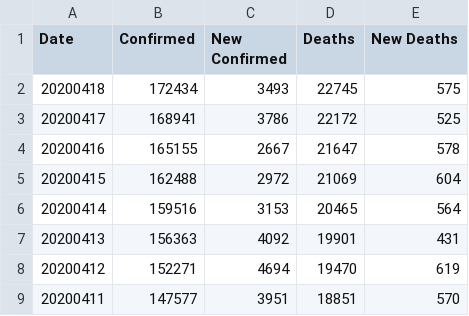
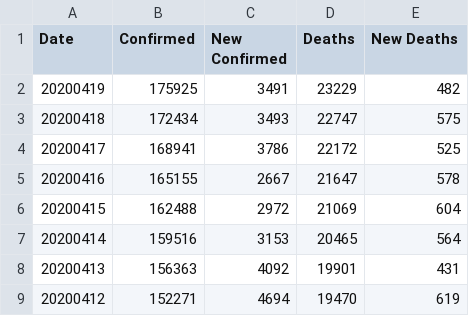
Before and after one commit to comcat/DA, a CSV file: data/covid-19-who/Italy.csv, drawn as a sheet; only a part is shown; the shorter side is filled out with more unchanged rows.

```diff
--- a/data/covid-19-who/Italy.csv
+++ b/data/covid-19-who/Italy.csv
@@ -1,3 +1,4 @@
 Date,Confirmed,New Confirmed,Deaths,New Deaths
-20200418,172434,3493,22745,575
+20200419,175925,3491,23229,482
+20200418,172434,3493,22747,575
 20200417,168941,3786,22172,525
```
Also changed, not shown: data/covid-19-who/France.csv, data/covid-19-who/Spain.csv, 1 other file.
